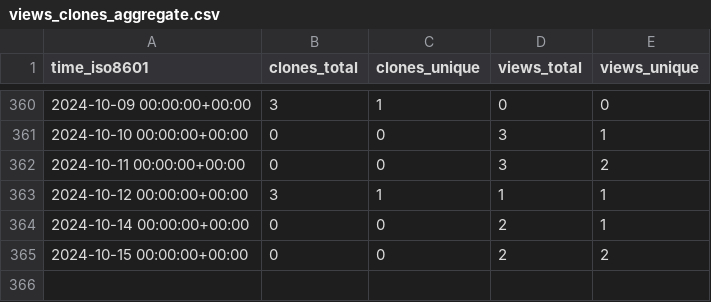
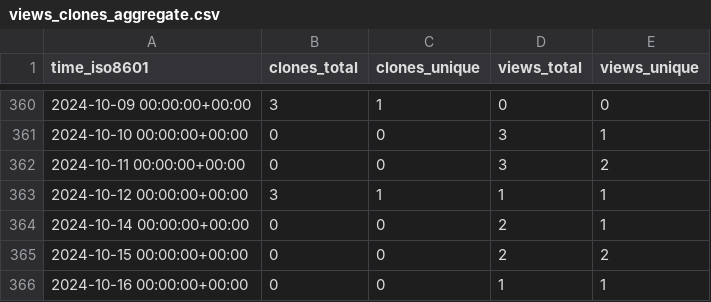
Before and after one commit to OSU-Nowlab/MPI4DL, a CSV file: OSU-Nowlab/MPI4DL/ghrs-data/views_clones_aggregate.csv, drawn as a sheet; only a part is shown, gaps mark what is left out; the diff names each change by its address in the sheet, - before the commit and + after, or states it on an @@ line.

```diff
--- a/OSU-Nowlab/MPI4DL/ghrs-data/views_clones_aggregate.csv
+++ b/OSU-Nowlab/MPI4DL/ghrs-data/views_clones_aggregate.csv
+row 366: 2024-10-16 00:00:00+00:00 | 0 | 0 | 1 | 1
```
Also changed, not shown: 1 other file.
